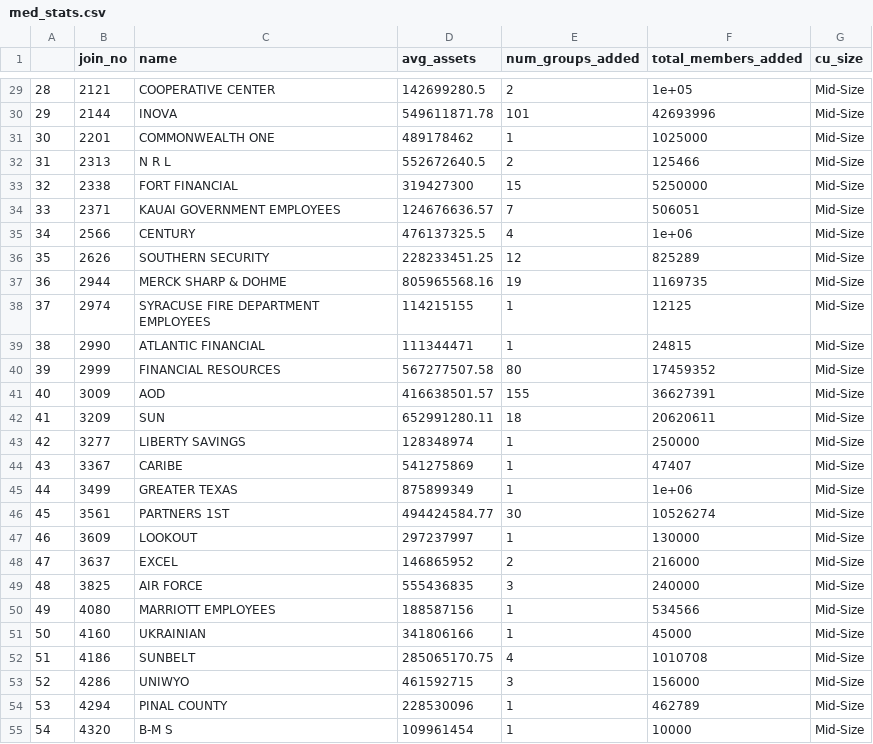
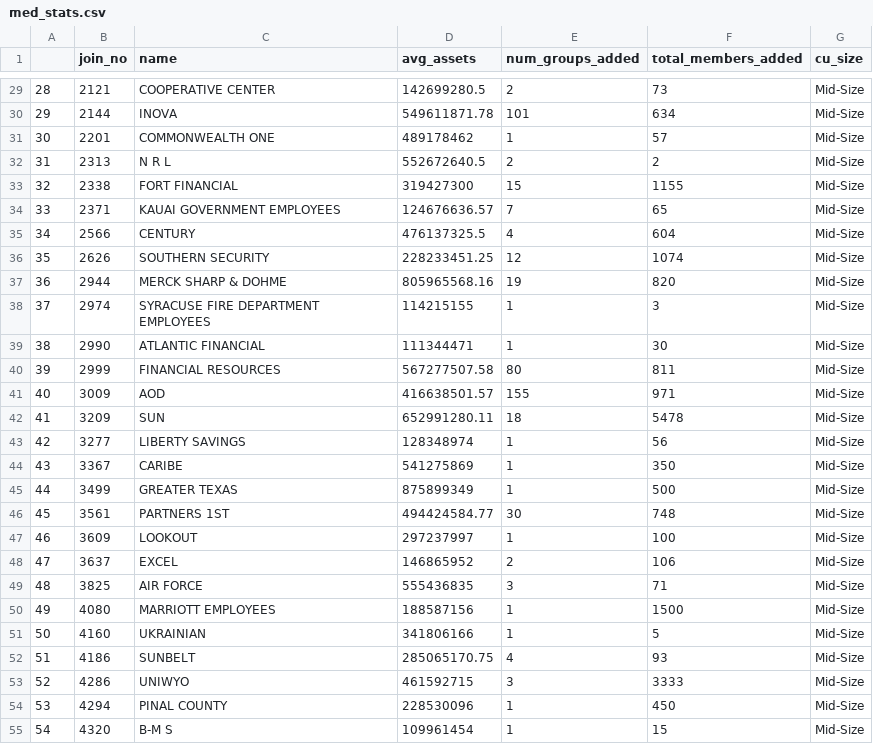
Before and after one commit to moriahtaylor1/cucollaborate, a CSV file: data/2021_SEG/med_stats.csv, drawn as a sheet; only a part is shown, gaps mark what is left out; the diff covers the shown part only.

```diff
--- a/data/2021_SEG/med_stats.csv
+++ b/data/2021_SEG/med_stats.csv
@@ -29,27 +29,27 @@
-"28",2121,"COOPERATIVE CENTER",142699280.5,2,1e+05,"Mid-Size"
-"29",2144,"INOVA",549611871.78,101,42693996,"Mid-Size"
-"30",2201,"COMMONWEALTH ONE",489178462,1,1025000,"Mid-Size"
-"31",2313,"N R L",552672640.5,2,125466,"Mid-Size"
-"32",2338,"FORT FINANCIAL",319427300,15,5250000,"Mid-Size"
-"33",2371,"KAUAI GOVERNMENT EMPLOYEES",124676636.57,7,506051,"Mid-Size"
-"34",2566,"CENTURY",476137325.5,4,1e+06,"Mid-Size"
-"35",2626,"SOUTHERN SECURITY",228233451.25,12,825289,"Mid-Size"
-"36",2944,"MERCK SHARP & DOHME",805965568.16,19,1169735,"Mid-Size"
-"37",2974,"SYRACUSE FIRE DEPARTMENT EMPLOYEES",114215155,1,12125,"Mid-Size"
-"38",2990,"ATLANTIC FINANCIAL",111344471,1,24815,"Mid-Size"
-"39",2999,"FINANCIAL RESOURCES",567277507.58,80,17459352,"Mid-Size"
-"40",3009,"AOD",416638501.57,155,36627391,"Mid-Size"
-"41",3209,"SUN",652991280.11,18,20620611,"Mid-Size"
-"42",3277,"LIBERTY SAVINGS",128348974,1,250000,"Mid-Size"
-"43",3367,"CARIBE",541275869,1,47407,"Mid-Size"
-"44",3499,"GREATER TEXAS",875899349,1,1e+06,"Mid-Size"
-"45",3561,"PARTNERS 1ST",494424584.77,30,10526274,"Mid-Size"
-"46",3609,"LOOKOUT",297237997,1,130000,"Mid-Size"
-"47",3637,"EXCEL",146865952,2,216000,"Mid-Size"
-"48",3825,"AIR FORCE",555436835,3,240000,"Mid-Size"
-"49",4080,"MARRIOTT EMPLOYEES",188587156,1,534566,"Mid-Size"
-"50",4160,"UKRAINIAN",341806166,1,45000,"Mid-Size"
-"51",4186,"SUNBELT",285065170.75,4,1010708,"Mid-Size"
-"52",4286,"UNIWYO",461592715,3,156000,"Mid-Size"
-"53",4294,"PINAL COUNTY",228530096,1,462789,"Mid-Size"
-"54",4320,"B-M S",109961454,1,10000,"Mid-Size"
+"28",2121,"COOPERATIVE CENTER",142699280.5,2,73,"Mid-Size"
+"29",2144,"INOVA",549611871.78,101,634,"Mid-Size"
+"30",2201,"COMMONWEALTH ONE",489178462,1,57,"Mid-Size"
+"31",2313,"N R L",552672640.5,2,2,"Mid-Size"
+"32",2338,"FORT FINANCIAL",319427300,15,1155,"Mid-Size"
+"33",2371,"KAUAI GOVERNMENT EMPLOYEES",124676636.57,7,65,"Mid-Size"
+"34",2566,"CENTURY",476137325.5,4,604,"Mid-Size"
+"35",2626,"SOUTHERN SECURITY",228233451.25,12,1074,"Mid-Size"
+"36",2944,"MERCK SHARP & DOHME",805965568.16,19,820,"Mid-Size"
+"37",2974,"SYRACUSE FIRE DEPARTMENT EMPLOYEES",114215155,1,3,"Mid-Size"
+"38",2990,"ATLANTIC FINANCIAL",111344471,1,30,"Mid-Size"
+"39",2999,"FINANCIAL RESOURCES",567277507.58,80,811,"Mid-Size"
+"40",3009,"AOD",416638501.57,155,971,"Mid-Size"
+"41",3209,"SUN",652991280.11,18,5478,"Mid-Size"
+"42",3277,"LIBERTY SAVINGS",128348974,1,56,"Mid-Size"
+"43",3367,"CARIBE",541275869,1,350,"Mid-Size"
+"44",3499,"GREATER TEXAS",875899349,1,500,"Mid-Size"
+"45",3561,"PARTNERS 1ST",494424584.77,30,748,"Mid-Size"
+"46",3609,"LOOKOUT",297237997,1,100,"Mid-Size"
+"47",3637,"EXCEL",146865952,2,106,"Mid-Size"
+"48",3825,"AIR FORCE",555436835,3,71,"Mid-Size"
+"49",4080,"MARRIOTT EMPLOYEES",188587156,1,1500,"Mid-Size"
+"50",4160,"UKRAINIAN",341806166,1,5,"Mid-Size"
+"51",4186,"SUNBELT",285065170.75,4,93,"Mid-Size"
+"52",4286,"UNIWYO",461592715,3,3333,"Mid-Size"
+"53",4294,"PINAL COUNTY",228530096,1,450,"Mid-Size"
+"54",4320,"B-M S",109961454,1,15,"Mid-Size"
```
Also changed, not shown: 80 edited cells elsewhere in this file, data/2021_SEG/large_stats.csv, data/2021_SEG/small_stats.csv.
